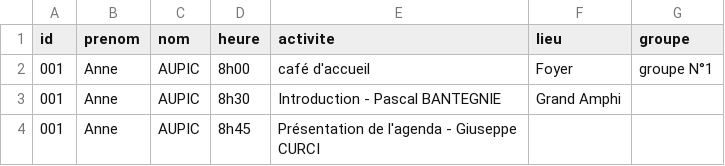
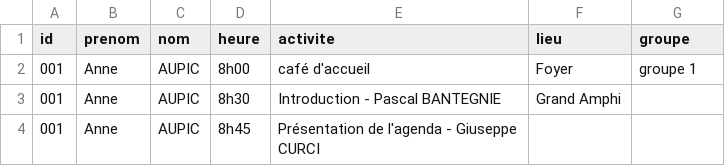
Before and after one commit to romylxbr/TEST2, a CSV file: planning.csv, drawn as a sheet; only a part is shown.

Commit message:
Update planning.csv

```diff
--- a/planning.csv
+++ b/planning.csv
@@ -1,3 +1,3 @@
 id;prenom;nom;heure;activite;lieu;groupe
-001;Anne;AUPIC;8h00;café d'accueil;Foyer;groupe N°1;
+001;Anne;AUPIC;8h00;café d'accueil;Foyer;groupe 1;
 001;Anne;AUPIC;8h30;Introduction - Pascal BANTEGNIE;Grand Amphi;
```
